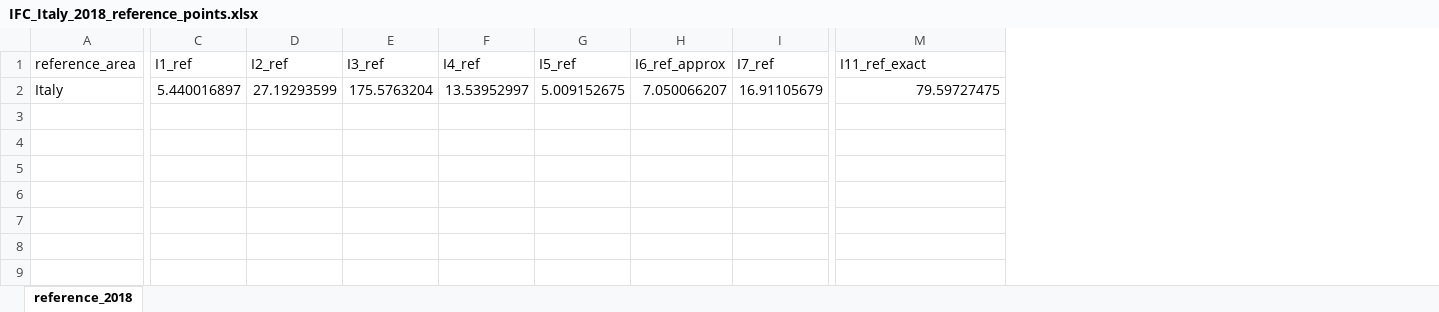
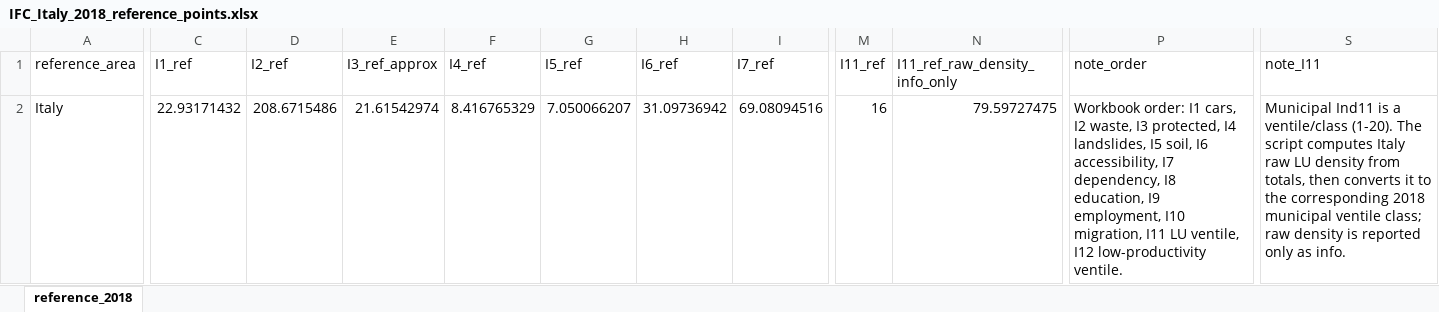
Before and after one commit to the-general-lee/IFC_Project_AS, an Excel workbook: IFC_Italy_2018_reference_points.xlsx, sheet reference_2018, drawn as a sheet; only a part is shown, gaps mark what is left out; values as stored, in another font and other column widths than the file's, no borders; removed rows and columns are numbered as before the commit, all else as after; the diff covers the shown part only; the diff names each change by its address in the sheet, - before the commit and + after, or states it on an @@ line.

```diff
--- a/IFC_Italy_2018_reference_points.xlsx (sheet reference_2018)
+++ b/IFC_Italy_2018_reference_points.xlsx (sheet reference_2018)
-column E (I3_ref), row 2: 175.5763204
+column E (I3_ref_approx), row 2: 21.61542974
-column H (I6_ref_approx), row 2: 7.050066207
+column H (I6_ref), row 2: 31.09736942
+column M (I11_ref), row 2: 16
+column P (note_order), row 2: Workbook order: I1 cars, I2 waste, I3 protected, I4 landslides, I5 soil, I6 accessibility, I7 dependency, I8 education, I9 employment, I10 migration, I11 LU ventile, I12 low-productivity ventile.
+column S (note_I11), row 2: Municipal Ind11 is a ventile/class (1-20). The script computes Italy raw LU density from totals, then converts it to the corresponding 2018 municipal ventile class; raw density is reported only as info.
-N1: I11_ref_exact
+N1: I11_ref_raw_density_info_only
-C2 (I1_ref): 5.440016897
+C2 (I1_ref): 22.93171432
-D2 (I2_ref): 27.19293599
+D2 (I2_ref): 208.6715486
-F2 (I4_ref): 13.53952997
+F2 (I4_ref): 8.416765329
-G2 (I5_ref): 5.009152675
+G2 (I5_ref): 7.050066207
-I2 (I7_ref): 16.91105679
+I2 (I7_ref): 69.08094516
```
Also changed, not shown: 6 edited cells elsewhere in this sheet, IFC_Final_Analysis_Sorted.xlsx, 2 other files.
